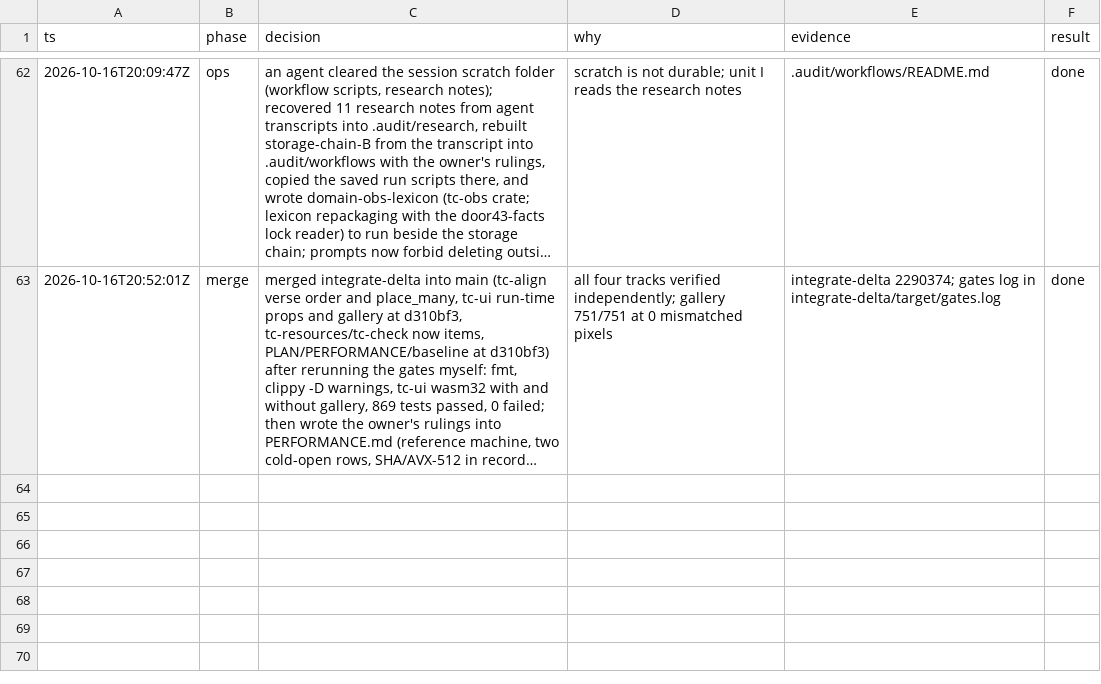
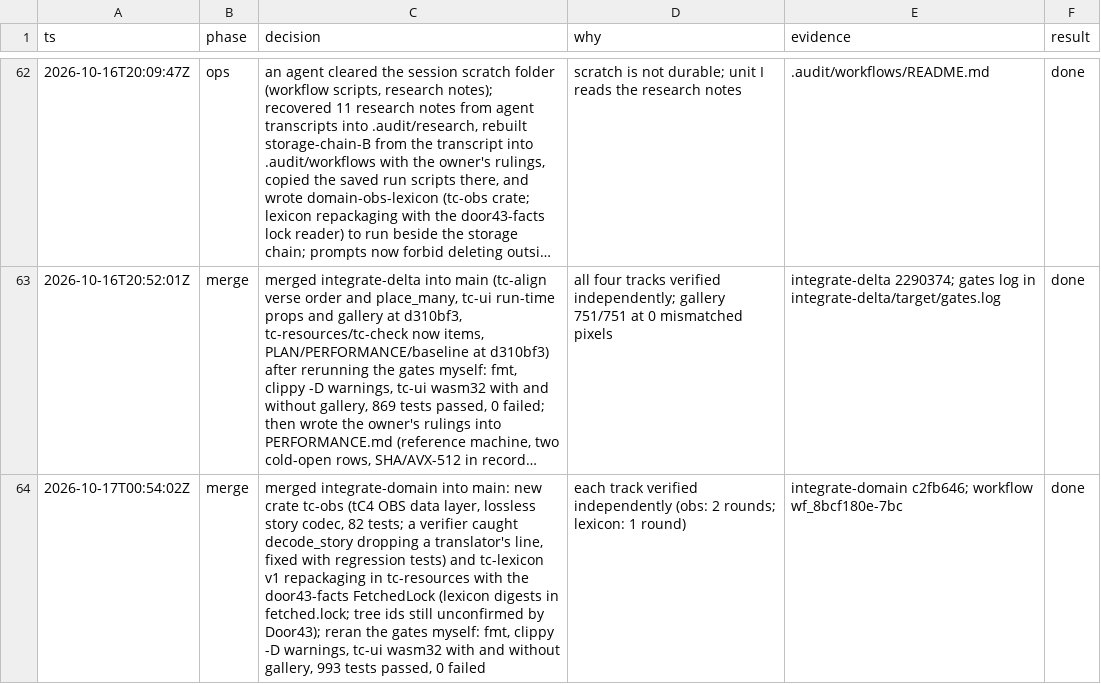
Before and after one commit to birchamp/tc-rst, a TSV file: .audit/rebuild.tsv, drawn as a sheet; only a part is shown, gaps mark what is left out; long unchanged cells end in …; the diff names each change by its address in the sheet, - before the commit and + after, or states it on an @@ line.

```diff
--- a/.audit/rebuild.tsv
+++ b/.audit/rebuild.tsv
+row 64: 2026-10-17T00:54:02Z | merge | merged integrate-domain into main: new crate tc-obs (tC4 OBS data layer, lossless story codec, 82 tests; a verifier caught decode_story dropping a translator's line, fixed with regression tests) and tc-lexicon v1 repackaging in tc-resources with the door43-facts FetchedLock (lexicon digests in fetched.lock; tree ids still unconfirmed by Door43); reran the gates myself: fmt, clippy -D warnings, tc-ui wasm32 with and without gallery, 993 tests passed, 0 failed | each track verified independently (obs: 2 rounds; lexicon: 1 round) | integrate-domain c2fb646; workflow wf_8bcf180e-7bc | done
```
